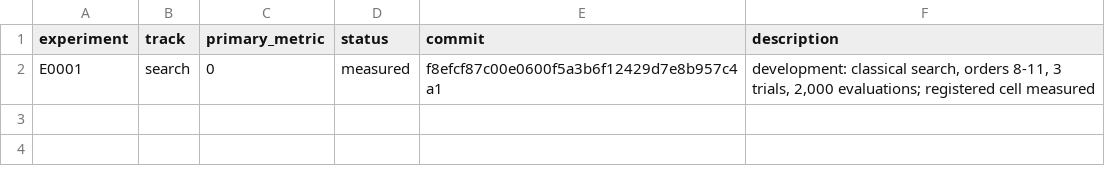
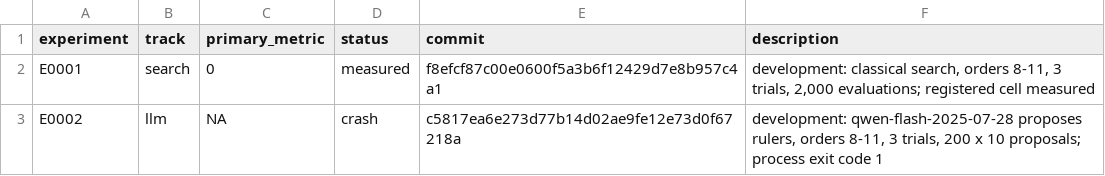
Before and after one commit to Xiang-Shan/klein-auto-research, a TSV file: studies/24-golomb-llm-vs-search/results.tsv, drawn as a sheet.

Commit message:
evidence E0002: crash

```diff
--- a/studies/24-golomb-llm-vs-search/results.tsv
+++ b/studies/24-golomb-llm-vs-search/results.tsv
@@ -2 +2,2 @@ experiment	track	primary_metric	status	commit	description
 E0001	search	0	measured	f8efcf87c00e0600f5a3b6f12429d7e8b957c4a1	development: classical search, orders 8-11, 3 trials, 2,000 evaluations; registered cell measured
+E0002	llm	NA	crash	c5817ea6e273d77b14d02ae9fe12e73d0f67218a	development: qwen-flash-2025-07-28 proposes rulers, orders 8-11, 3 trials, 200 x 10 proposals; process exit code 1
```
Also changed, not shown: 6 other files.
